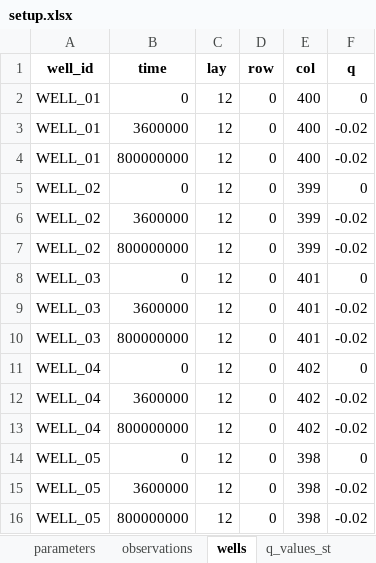
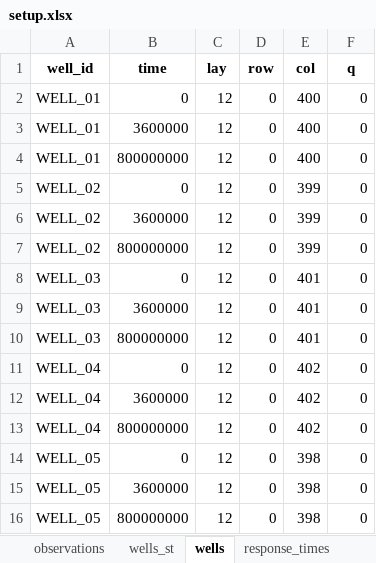
Before and after one commit to femarivera/ConfinedLab, an Excel workbook: assets/2D/setup.xlsx, sheet wells, drawn as a sheet; values as stored, in another font and other column widths than the file's, no borders; the diff names each change by its address in the sheet, - before the commit and + after, or states it on an @@ line.

```diff
--- a/assets/2D/setup.xlsx (sheet wells)
+++ b/assets/2D/setup.xlsx (sheet wells)
+sheet tab: wells_st
+sheet tab: response_times
-F3:F4 (q): -0.02
+F3:F4 (q): 0
-F6:F7 (q): -0.02
+F6:F7 (q): 0
-F9:F10 (q): -0.02
+F9:F10 (q): 0
-F12:F13 (q): -0.02
+F12:F13 (q): 0
-F15:F16 (q): -0.02
+F15:F16 (q): 0
```
Also changed, not shown: sheet workplace, sheet parameter_analysis, sheet parameters, sheet geometry, sheet q_values_tr, sheet transient_recharge, other sheet tabs, assets/3D/setup.xlsx, setup.xlsx, 13 other files.
